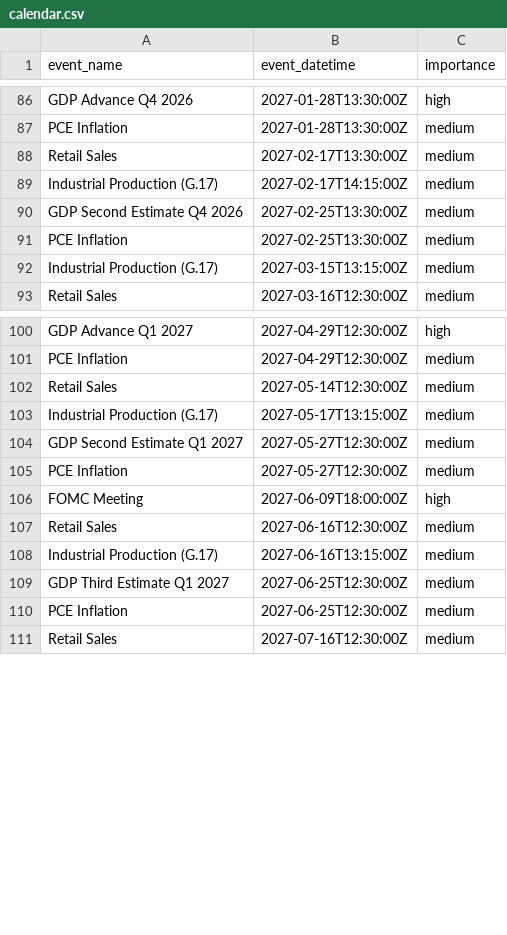
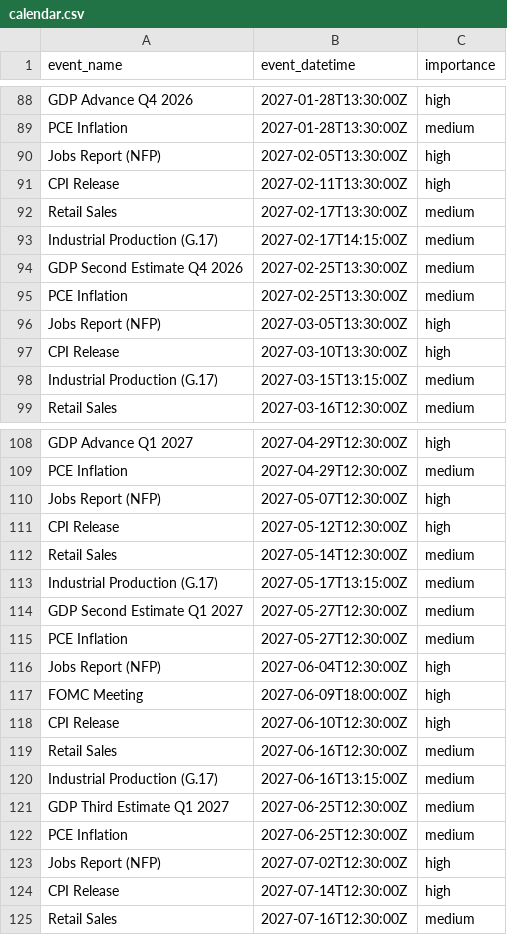
Before and after one commit to maxkomen-macro/macro-regime-radar, a CSV file: events/calendar.csv, drawn as a sheet; only a part is shown, gaps mark what is left out; the diff covers the shown part only.

```diff
--- a/events/calendar.csv
+++ b/events/calendar.csv
@@ -87,2 +89,4 @@ GDP Advance Q4 2026,2027-01-28T13:30:00Z,high
 PCE Inflation,2027-01-28T13:30:00Z,medium
+Jobs Report (NFP),2027-02-05T13:30:00Z,high
+CPI Release,2027-02-11T13:30:00Z,high
 Retail Sales,2027-02-17T13:30:00Z,medium
@@ -91,2 +95,4 @@ GDP Second Estimate Q4 2026,2027-02-25T13:30:00Z,medium
 PCE Inflation,2027-02-25T13:30:00Z,medium
+Jobs Report (NFP),2027-03-05T13:30:00Z,high
+CPI Release,2027-03-10T13:30:00Z,high
 Industrial Production (G.17),2027-03-15T13:15:00Z,medium
@@ -101,2 +109,4 @@ GDP Advance Q1 2027,2027-04-29T12:30:00Z,high
 PCE Inflation,2027-04-29T12:30:00Z,medium
+Jobs Report (NFP),2027-05-07T12:30:00Z,high
+CPI Release,2027-05-12T12:30:00Z,high
 Retail Sales,2027-05-14T12:30:00Z,medium
@@ -105,3 +115,5 @@ GDP Second Estimate Q1 2027,2027-05-27T12:30:00Z,medium
 PCE Inflation,2027-05-27T12:30:00Z,medium
+Jobs Report (NFP),2027-06-04T12:30:00Z,high
 FOMC Meeting,2027-06-09T18:00:00Z,high
+CPI Release,2027-06-10T12:30:00Z,high
 Retail Sales,2027-06-16T12:30:00Z,medium
@@ -110,2 +122,4 @@ GDP Third Estimate Q1 2027,2027-06-25T12:30:00Z,medium
 PCE Inflation,2027-06-25T12:30:00Z,medium
+Jobs Report (NFP),2027-07-02T12:30:00Z,high
+CPI Release,2027-07-14T12:30:00Z,high
 Retail Sales,2027-07-16T12:30:00Z,medium
```
Also changed, not shown: 14 added rows elsewhere in this file, 2 other files.
